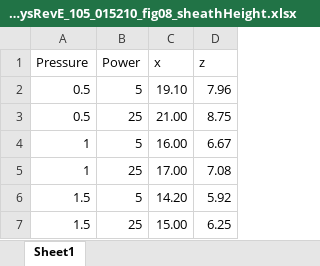
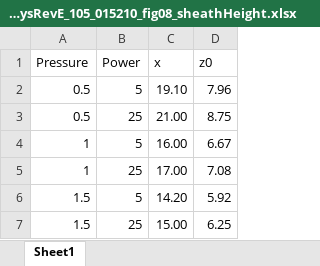
Before and after one commit to CASPER-Baylor/VDRIAD, an Excel workbook: data/Couedel_PhysRevE_105_015210_fig08_sheathHeight.xlsx, sheet Sheet1, drawn as a sheet; values as stored, in another font and other column widths than the file's, no borders; the diff names each change by its address in the sheet, - before the commit and + after, or states it on an @@ line.

Commit message:
CORRECTED SPREADSHEETS AND CORRESPONDING SCRIPTS
- Corrected column header name in spreadsheet providing the sheath
  height
- Corrected the names of spreadsheet files being referenced by the
  function that generates and loads the LUTs

```diff
--- a/data/Couedel_PhysRevE_105_015210_fig08_sheathHeight.xlsx (sheet Sheet1)
+++ b/data/Couedel_PhysRevE_105_015210_fig08_sheathHeight.xlsx (sheet Sheet1)
-D1: z
+D1: z0
```
Also changed, not shown: 2 other files.
